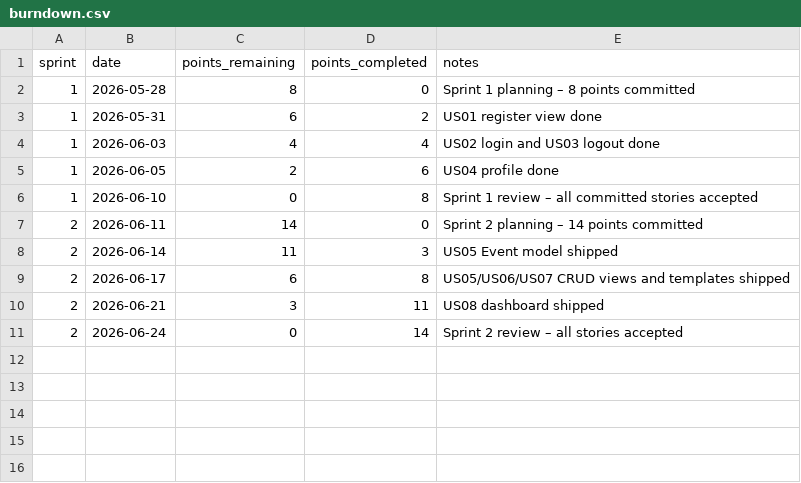
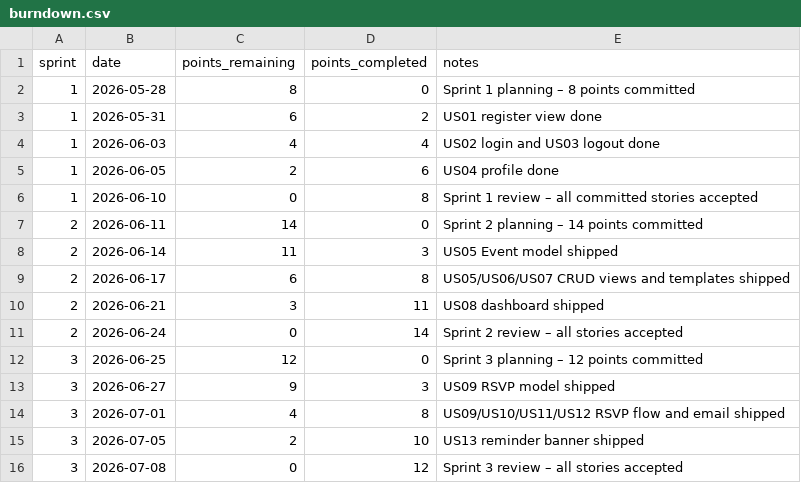
Before and after one commit to MateiCosmin88/FitConnect-MVP-, a CSV file: docs/burndown.csv, drawn as a sheet; the diff names each change by its address in the sheet, - before the commit and + after, or states it on an @@ line.

Commit message:
docs: sprint 3 board, retrospective and burndown update

```diff
--- a/docs/burndown.csv
+++ b/docs/burndown.csv
+row 12: 3 | 2026-06-25 | 12 | 0 | Sprint 3 planning – 12 points committed
+row 13: 3 | 2026-06-27 | 9 | 3 | US09 RSVP model shipped
+row 14: 3 | 2026-07-01 | 4 | 8 | US09/US10/US11/US12 RSVP flow and email shipped
+row 15: 3 | 2026-07-05 | 2 | 10 | US13 reminder banner shipped
+row 16: 3 | 2026-07-08 | 0 | 12 | Sprint 3 review – all stories accepted
```
Also changed, not shown: 2 other files.
